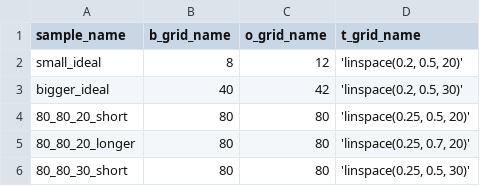
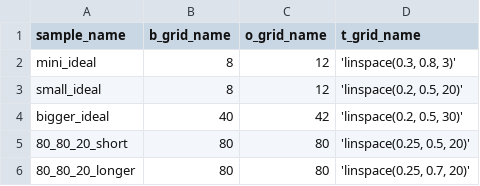
Before and after one commit to bkellerlab/molecularRotationalGrids, a CSV file: workflow/grid_table.csv, drawn as a sheet; only a part is shown; the shorter side is filled out with more unchanged rows; the diff covers the shown part only.

```diff
--- a/workflow/grid_table.csv
+++ b/workflow/grid_table.csv
@@ -1,2 +1,3 @@
 sample_name,b_grid_name,o_grid_name,t_grid_name
+"mini_ideal",8,12,"'linspace(0.3, 0.8, 3)'"
 "small_ideal",8,12,"'linspace(0.2, 0.5, 20)'"
```
Also changed, not shown: 49 added rows elsewhere in this file, workflow/experiments.csv, workflow/experiments_in_ar.csv, 27 other files.
